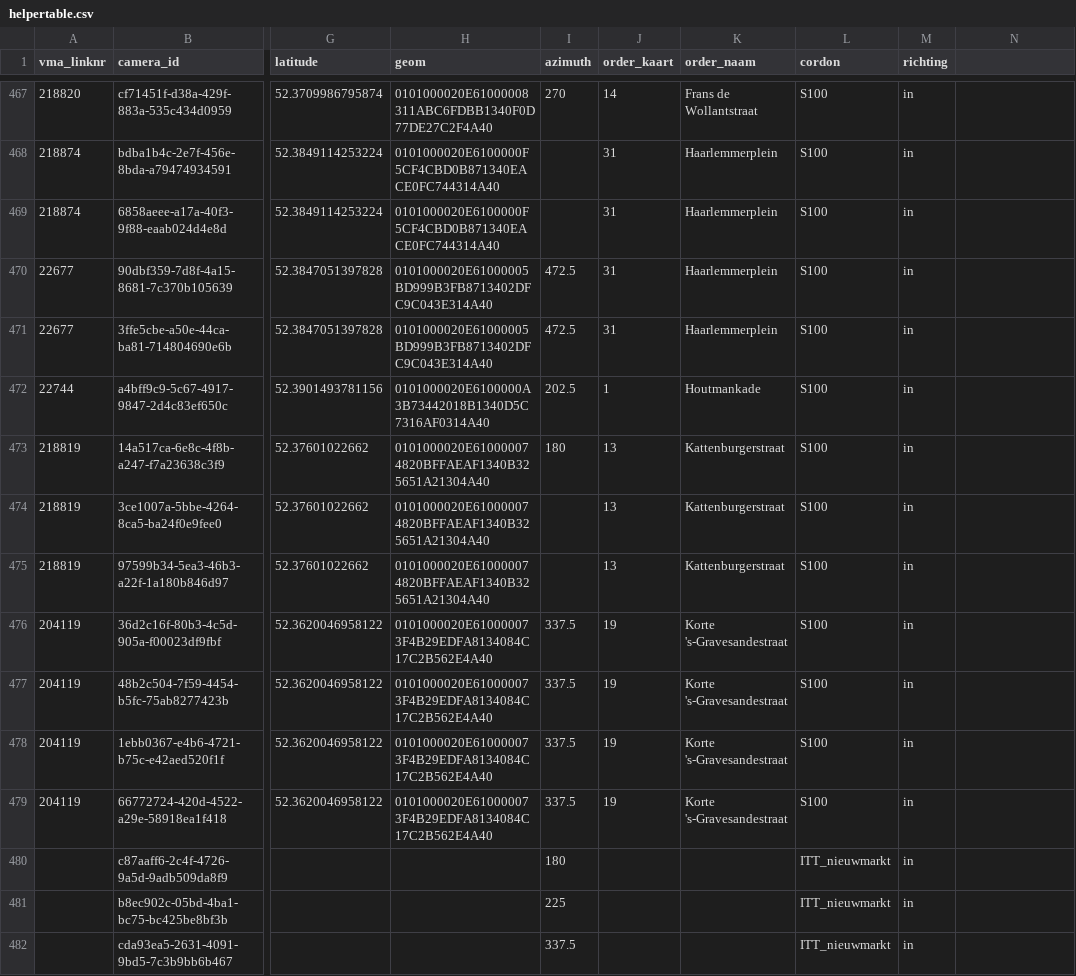
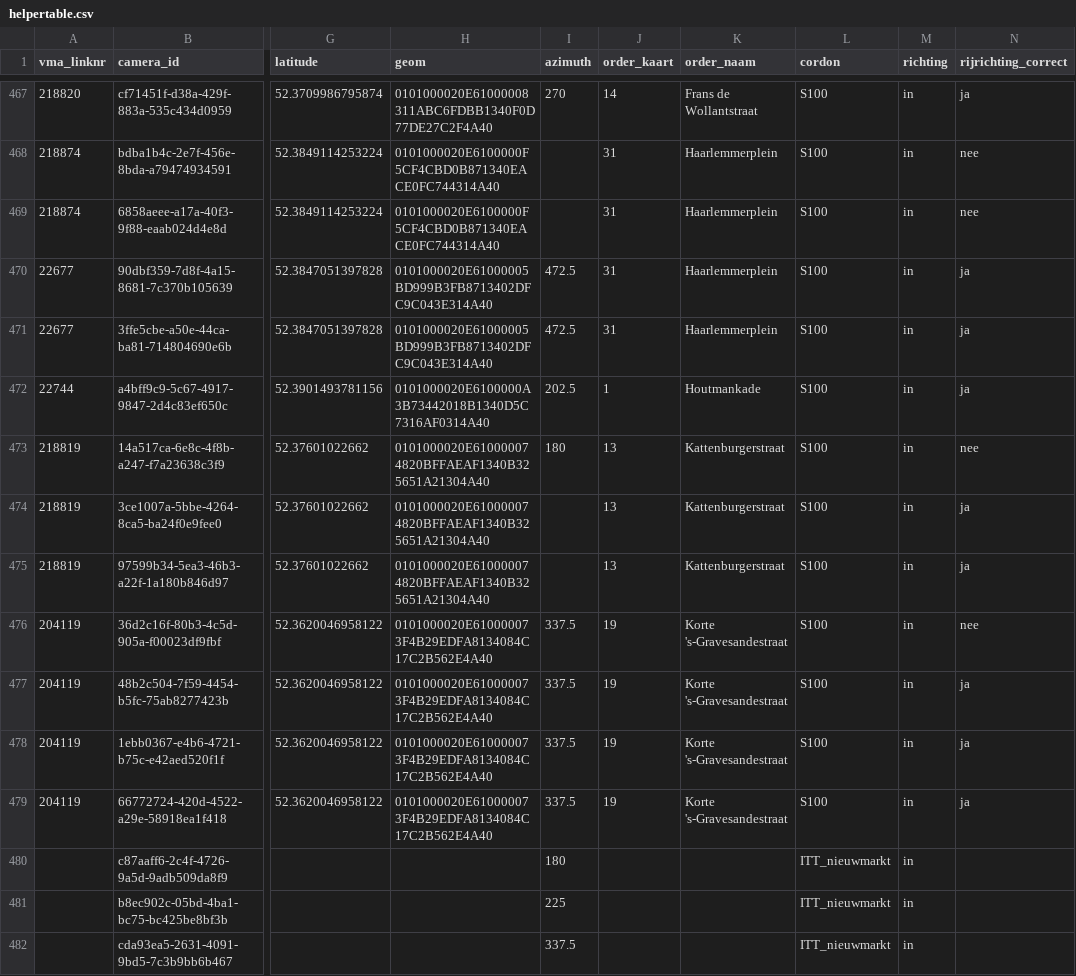
Before and after one commit to Amsterdam/iotsignals, a CSV file: api/src/passage/helpertable.csv, drawn as a sheet; only a part is shown, gaps mark what is left out; the diff covers the shown part only; the diff names each change by its address in the sheet, - before the commit and + after, or states it on an @@ line.

Commit message:
Updated helpertable csv, added rijrichting_correct

```diff
--- a/api/src/passage/helpertable.csv
+++ b/api/src/passage/helpertable.csv
-N1: (empty)
+N1: rijrichting_correct
-N467 (rijrichting_correct): (empty)
+N467 (rijrichting_correct): ja
-N468:N469 (rijrichting_correct): (empty)
+N468:N469 (rijrichting_correct): nee
-N470:N472 (rijrichting_correct): (empty)
+N470:N472 (rijrichting_correct): ja
-N473 (rijrichting_correct): (empty)
+N473 (rijrichting_correct): nee
-N474:N475 (rijrichting_correct): (empty)
+N474:N475 (rijrichting_correct): ja
-N476 (rijrichting_correct): (empty)
+N476 (rijrichting_correct): nee
-N477:N479 (rijrichting_correct): (empty)
+N477:N479 (rijrichting_correct): ja
```
Also changed, not shown: 176 edited cells elsewhere in this file, 1 other file.
